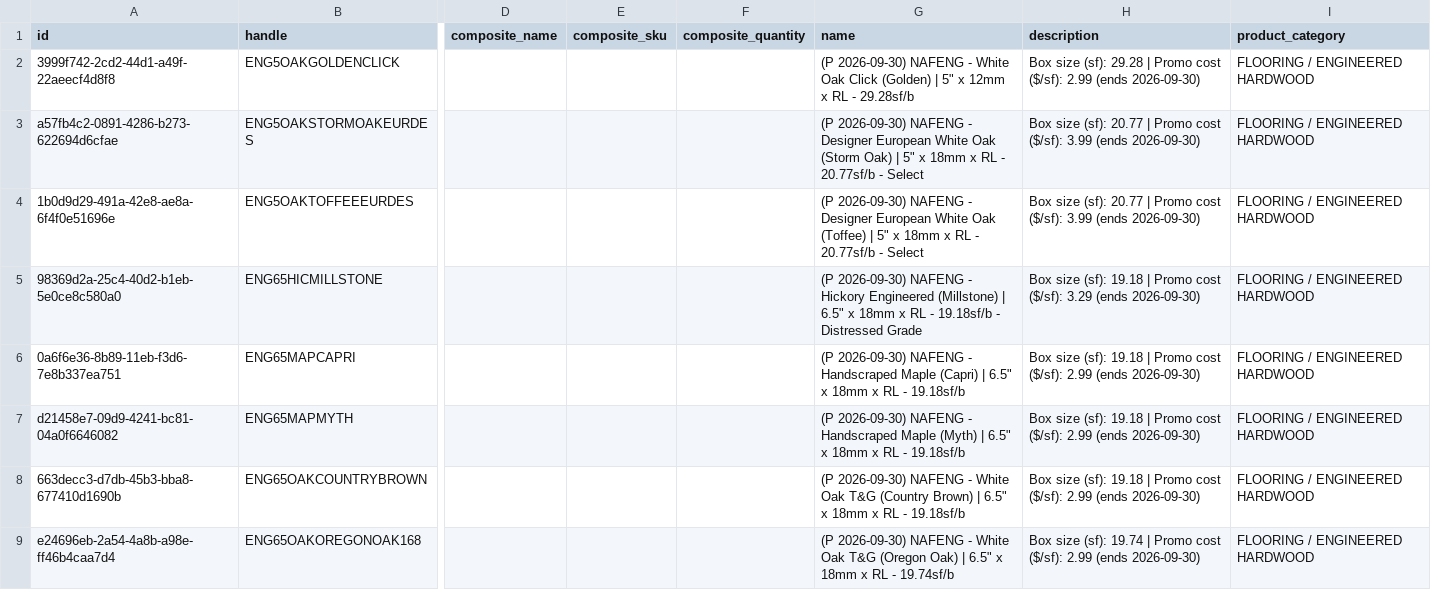
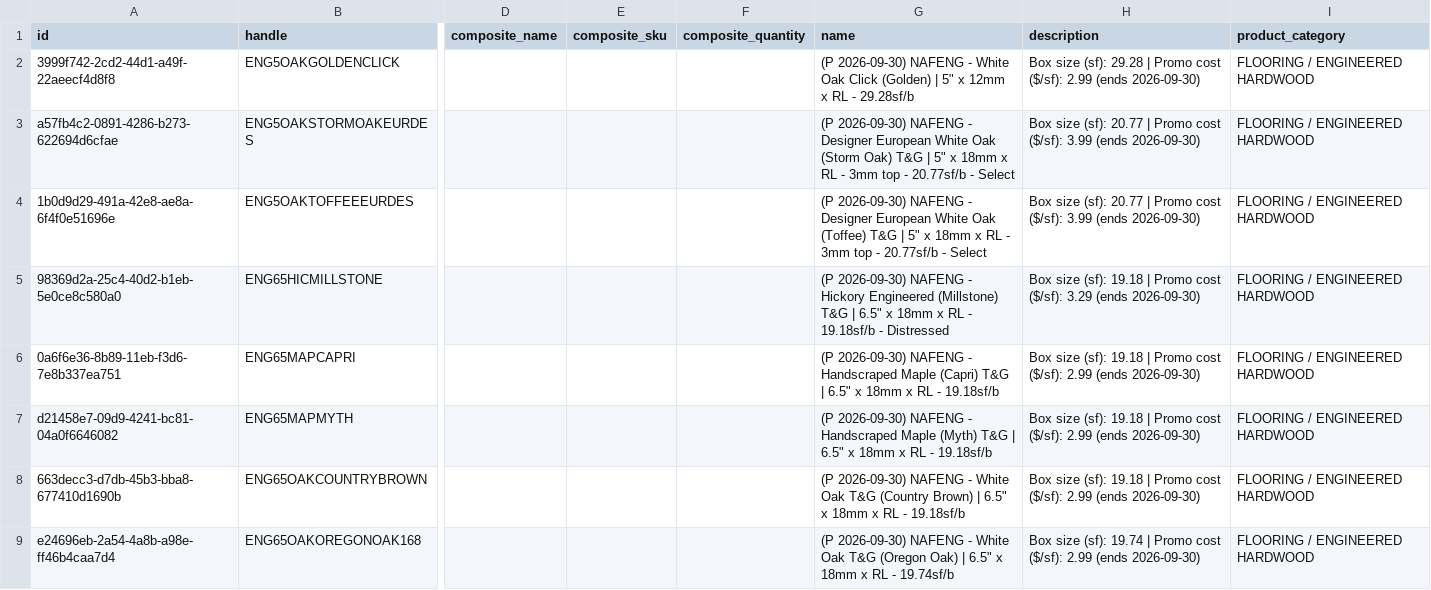
Before and after one commit to albertngo/titan-agents-repo, a CSV file: ingest/2026-09-20/faw_ls_upload_2026-09-20.csv, drawn as a sheet; only a part is shown, gaps mark what is left out; the diff covers the shown part only; the diff names each change by its address in the sheet, - before the commit and + after, or states it on an @@ line.

```diff
--- a/ingest/2026-09-20/faw_ls_upload_2026-09-20.csv
+++ b/ingest/2026-09-20/faw_ls_upload_2026-09-20.csv
-G3 (name): …(Storm Oak) | 5" x 18mm x RL - 20.77sf/b…
+G3 (name): …(Storm Oak) T&G | 5" x 18mm x RL - 3mm top - 20.77sf/b…
-G4 (name): …Oak (Toffee) | 5" x 18mm x RL - 20.77sf/b…
+G4 (name): …Oak (Toffee) T&G | 5" x 18mm x RL - 3mm top - 20.77sf/b…
-G5 (name): …Engineered (Millstone) | 6.5" x 18mm x RL - 19.18sf/b - Distressed Grade
+G5 (name): …Engineered (Millstone) T&G | 6.5" x 18mm x RL - 19.18sf/b - Distressed
-G6 (name): …Maple (Capri) | 6.5"…
+G6 (name): …Maple (Capri) T&G | 6.5"…
-G7 (name): …Maple (Myth) | 6.5"…
+G7 (name): …Maple (Myth) T&G | 6.5"…
```
Also changed, not shown: 39 edited cells elsewhere in this file, ingest/2026-09-20/faw_pl317_ls_upload_2026-09-20.csv.
